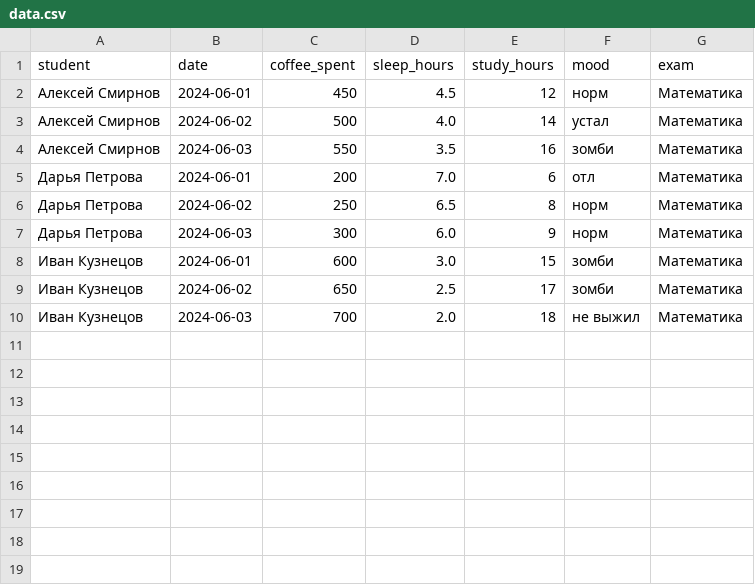
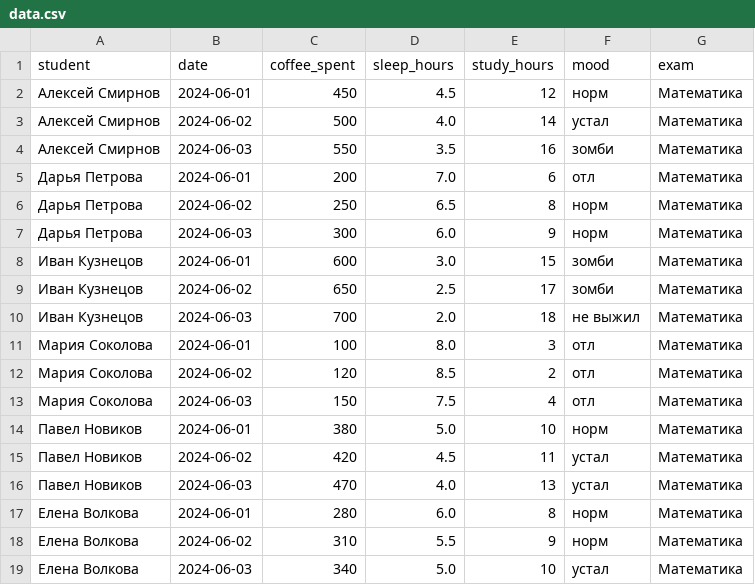
Before and after one commit to anywaymy/coffee_reports, a CSV file: data.csv, drawn as a sheet; the diff names each change by its address in the sheet, - before the commit and + after, or states it on an @@ line.

Commit message:
Update data.csv

```diff
--- a/data.csv
+++ b/data.csv
+row 11: Мария Соколова | 2024-06-01 | 100 | 8.0 | 3 | отл | Математика
+row 12: Мария Соколова | 2024-06-02 | 120 | 8.5 | 2 | отл | Математика
+row 13: Мария Соколова | 2024-06-03 | 150 | 7.5 | 4 | отл | Математика
+row 14: Павел Новиков | 2024-06-01 | 380 | 5.0 | 10 | норм | Математика
+row 15: Павел Новиков | 2024-06-02 | 420 | 4.5 | 11 | устал | Математика
+row 16: Павел Новиков | 2024-06-03 | 470 | 4.0 | 13 | устал | Математика
+row 17: Елена Волкова | 2024-06-01 | 280 | 6.0 | 8 | норм | Математика
+row 18: Елена Волкова | 2024-06-02 | 310 | 5.5 | 9 | норм | Математика
+row 19: Елена Волкова | 2024-06-03 | 340 | 5.0 | 10 | устал | Математика
```
